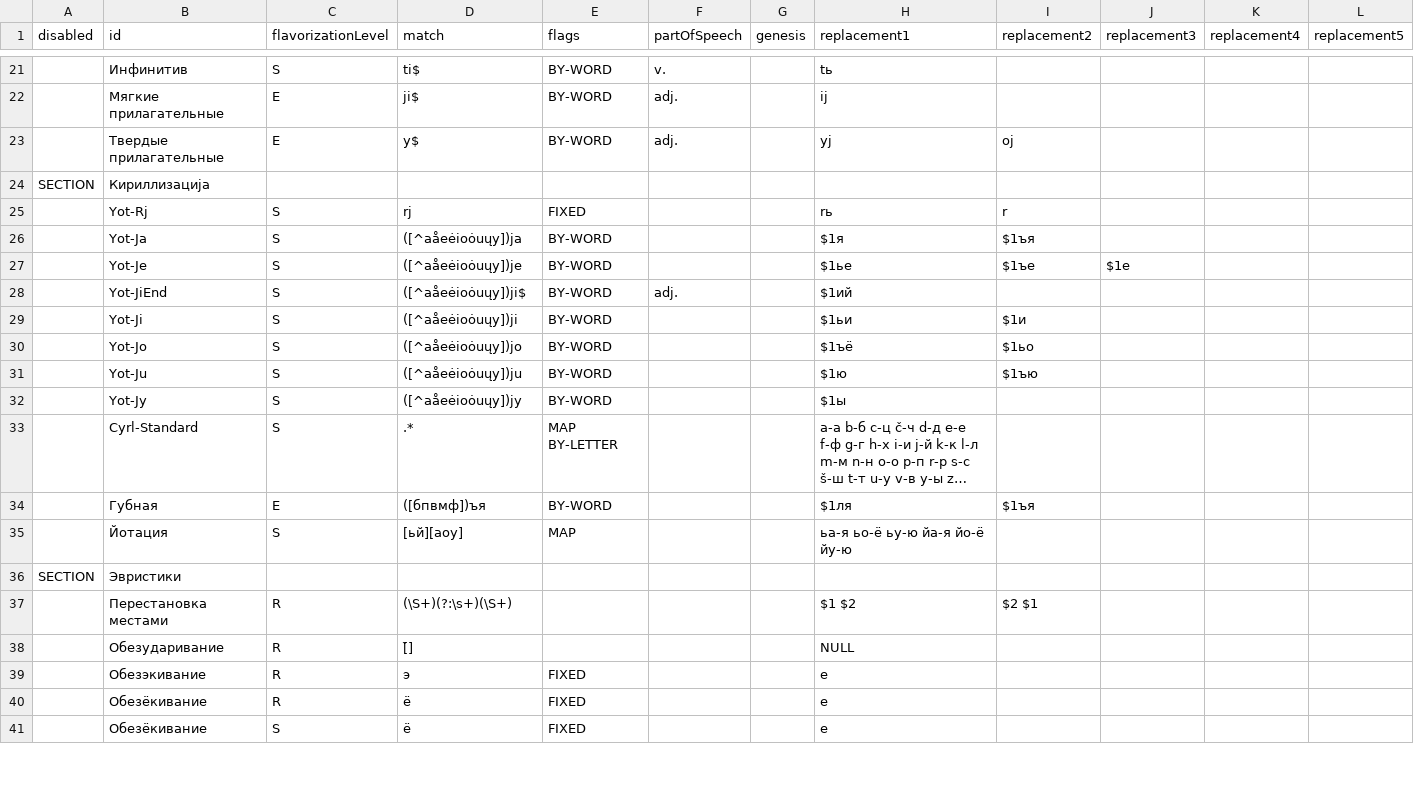
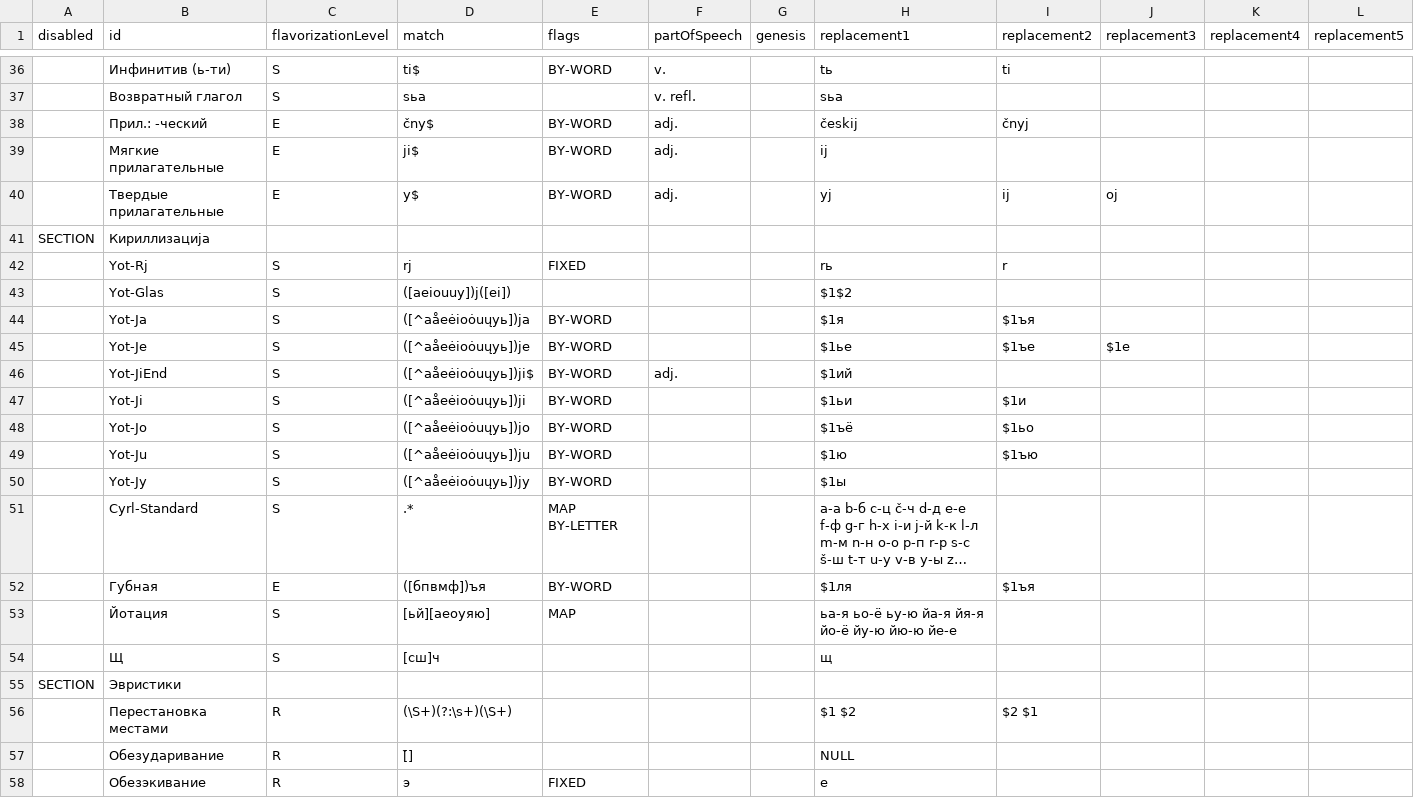
Before and after one commit to medzuslovjansky/database-engine, a CSV file: __fixtures__/rules/ru.csv, drawn as a sheet; only a part is shown, gaps mark what is left out; the shorter side is filled out with more unchanged rows; long unchanged cells end in …; addresses are those after the commit; the diff covers the shown part only; the diff names each change by its address in the sheet, - before the commit and + after, or states it on an @@ line.

```diff
--- a/__fixtures__/rules/ru.csv
+++ b/__fixtures__/rules/ru.csv
-B36 (id): Инфинитив
+B36 (id): Инфинитив (ь-ти)
-I36 (replacement2): (empty)
+I36 (replacement2): ti
+row 37:  | Возвратный глагол | S | sьa |  | v. refl. |  | sьa
+row 38:  | Прил.: -ческий | E | čny$ | BY-WORD | adj. |  | českij | čnyj
-I40 (replacement2): oj
+I40 (replacement2): ij
-J40 (replacement3): (empty)
+J40 (replacement3): oj
+row 43:  | Yot-Glas | S | ([aeiouuy])j([ei]) |  |  |  | $1$2
-D44 (match): ([^aåeėioȯuųy])ja
+D44 (match): ([^aåeėioȯuųyь])ja
-D45 (match): ([^aåeėioȯuųy])je
+D45 (match): ([^aåeėioȯuųyь])je
-D46 (match): ([^aåeėioȯuųy])ji$
+D46 (match): ([^aåeėioȯuųyь])ji$
-D47 (match): ([^aåeėioȯuųy])ji
+D47 (match): ([^aåeėioȯuųyь])ji
-D48 (match): ([^aåeėioȯuųy])jo
+D48 (match): ([^aåeėioȯuųyь])jo
-D49 (match): ([^aåeėioȯuųy])ju
+D49 (match): ([^aåeėioȯuųyь])ju
-D50 (match): ([^aåeėioȯuųy])jy
+D50 (match): ([^aåeėioȯuųyь])jy
-D53 (match): [ьй][аоу]
+D53 (match): [ьй][аеоуяю]
-H53 (replacement1): ьа-я ьо-ё ьу-ю йа-я йо-ё йу-ю
+H53 (replacement1): ьа-я ьо-ё ьу-ю йа-я йя-я йо-ё йу-ю йю-ю йе-е
+row 54:  | Щ | S | [сш]ч |  |  |  | щ
```
Also changed, not shown: 18 added rows, 1 removed row and 17 edited cells elsewhere in this file, __fixtures__/translations/ru.csv, 2 other files.
